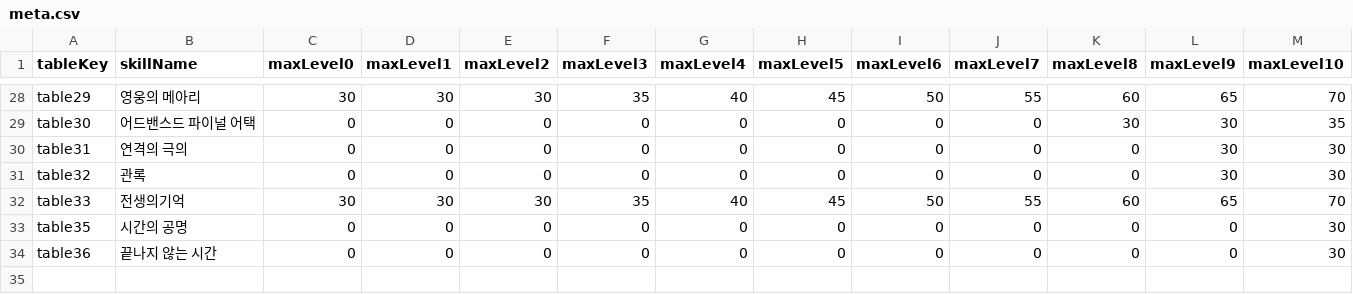
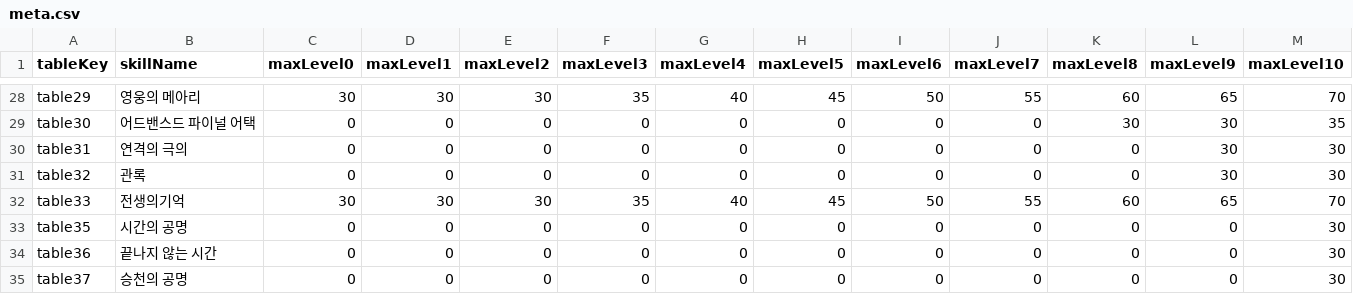
Before and after one commit to hyuNi33/iryu-youtube-alert, a CSV file: datas/rpskill/meta.csv, drawn as a sheet; only a part is shown, gaps mark what is left out; the diff names each change by its address in the sheet, - before the commit and + after, or states it on an @@ line.

```diff
--- a/datas/rpskill/meta.csv
+++ b/datas/rpskill/meta.csv
+row 35: table37 | 승천의 공명 | 0 | 0 | 0 | 0 | 0 | 0 | 0 | 0 | 0 | 0 | 30
```
Also changed, not shown: datas/exp.csv, datas/monster.csv, 21 other files.
